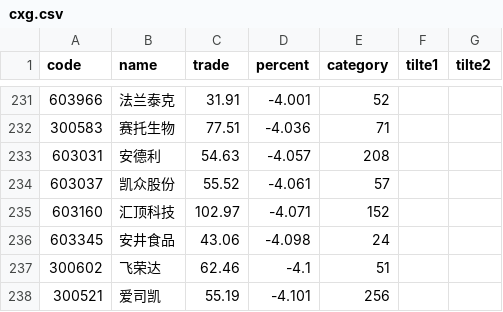
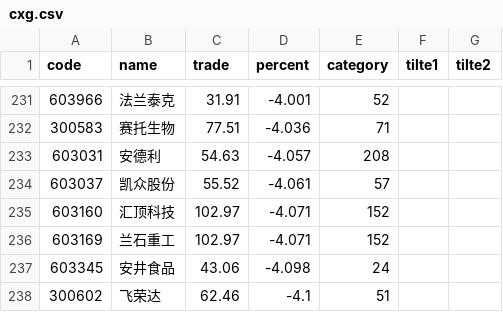
Before and after one commit to johnsonhongyi/pyQuant, a CSV file: stock/JohhnsonUtil/wencai/cxg.csv, drawn as a sheet; only a part is shown, gaps mark what is left out; the shorter side is filled out with more unchanged rows; the diff names each change by its address in the sheet, - before the commit and + after, or states it on an @@ line.

```diff
--- a/stock/JohhnsonUtil/wencai/cxg.csv
+++ b/stock/JohhnsonUtil/wencai/cxg.csv
+row 236: 603169 | 兰石重工 | 102.97 | -4.071 | 152
```
Also changed, not shown: stock/JohhnsonUtil/captops.csv, stock/JohhnsonUtil/wencai/wencai.csv, 8 other files.
